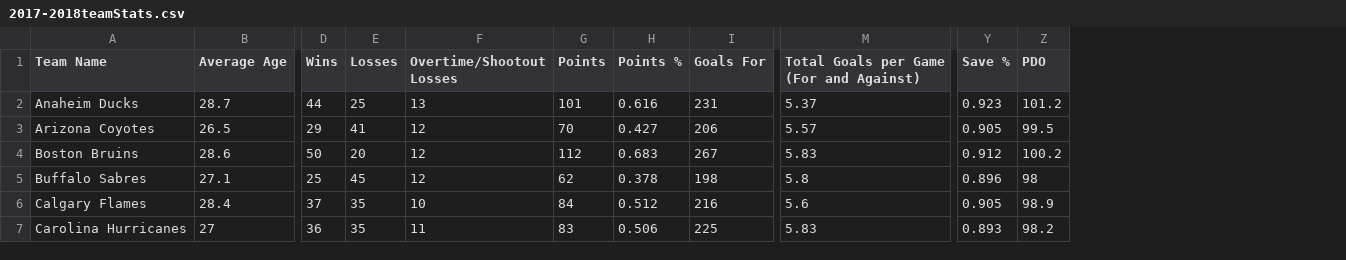
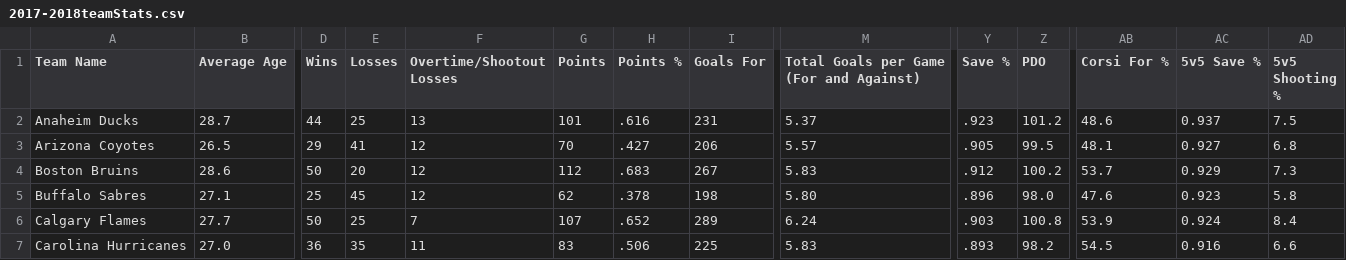
Before and after one commit to KardasR/Research-Project, a CSV file: Research Project/Research Project/2017-2018teamStats.csv, drawn as a sheet; only a part is shown, gaps mark what is left out; the diff covers the shown part only; the diff names each change by its address in the sheet, - before the commit and + after, or states it on an @@ line.

```diff
--- a/Research Project/Research Project/2017-2018teamStats.csv
+++ b/Research Project/Research Project/2017-2018teamStats.csv
+column AB (Corsi For %), rows 2-7: 48.6 | 48.1 | 53.7 | 47.6 | 53.9 | 54.5
+column AC (5v5 Save %), rows 2-7: 0.937 | 0.927 | 0.929 | 0.923 | 0.924 | 0.916
+column AD (5v5 Shooting %), rows 2-7: 7.5 | 6.8 | 7.3 | 5.8 | 8.4 | 6.6
-H2 (Points %): 0.616
+H2 (Points %): .616
-Y2 (Save %): 0.923
+Y2 (Save %): .923
-H3 (Points %): 0.427
+H3 (Points %): .427
-Y3 (Save %): 0.905
+Y3 (Save %): .905
-H4 (Points %): 0.683
+H4 (Points %): .683
-Y4 (Save %): 0.912
+Y4 (Save %): .912
-H5 (Points %): 0.378
+H5 (Points %): .378
-M5: 5.8
+M5: 5.80
-Y5 (Save %): 0.896
+Y5 (Save %): .896
-Z5 (PDO): 98
+Z5 (PDO): 98.0
-B6 (Average Age): 28.4
+B6 (Average Age): 27.7
-D6 (Wins): 37
+D6 (Wins): 50
-E6 (Losses): 35
+E6 (Losses): 25
-F6 (Overtime/Shootout Losses): 10
+F6 (Overtime/Shootout Losses): 7
-G6 (Points): 84
+G6 (Points): 107
-H6 (Points %): 0.512
+H6 (Points %): .652
-I6 (Goals For): 216
+I6 (Goals For): 289
-M6: 5.6
+M6: 6.24
-Y6 (Save %): 0.905
+Y6 (Save %): .903
-Z6 (PDO): 98.9
+Z6 (PDO): 100.8
-B7 (Average Age): 27
+B7 (Average Age): 27.0
-H7 (Points %): 0.506
+H7 (Points %): .506
-Y7 (Save %): 0.893
+Y7 (Save %): .893
```
Also changed, not shown: 105 edited cells elsewhere in this file, Research Project/Research Project/2018-2019teamStats.csv, 15 other files.
